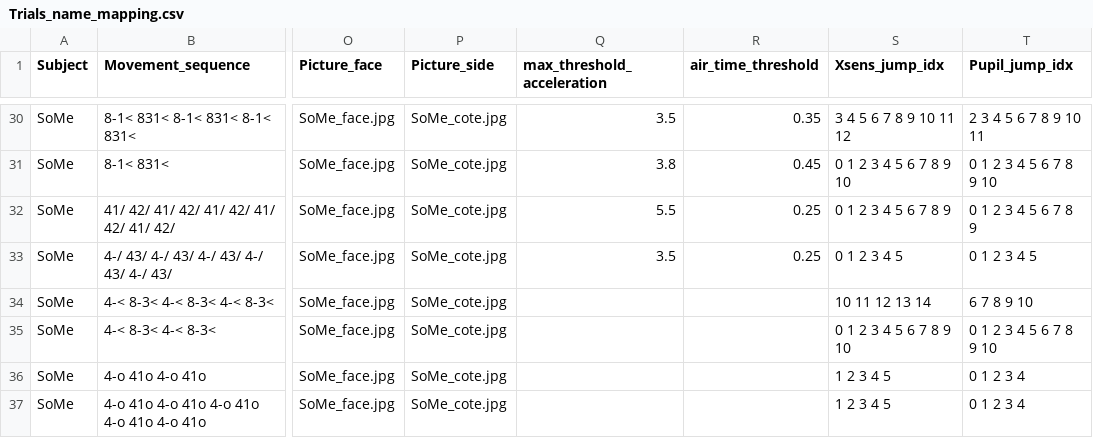
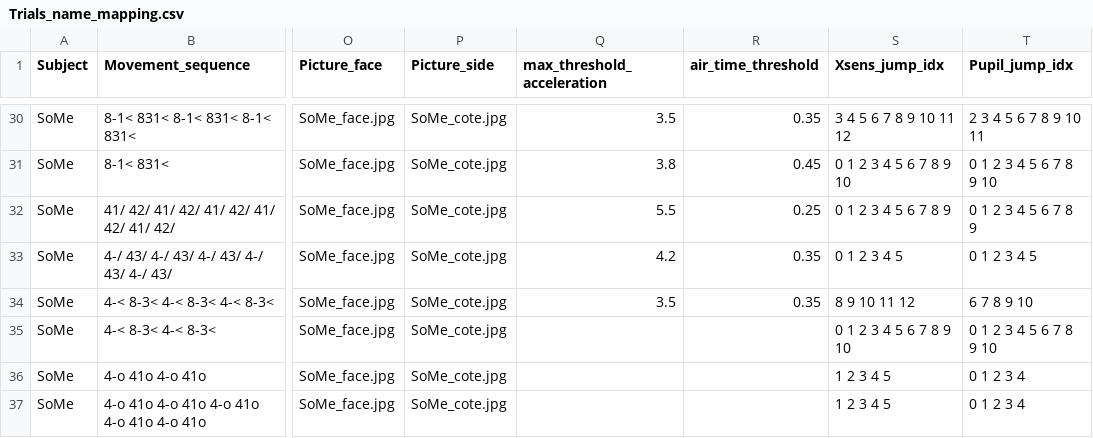
Before and after one commit to Infa60/Trampoline_EyeTracking_IMUs, a CSV file: Trials_name_mapping.csv, drawn as a sheet; only a part is shown, gaps mark what is left out; the diff covers the shown part only; the diff names each change by its address in the sheet, - before the commit and + after, or states it on an @@ line.

```diff
--- a/Trials_name_mapping.csv
+++ b/Trials_name_mapping.csv
-Q33 (max_threshold_acceleration): 3.5
+Q33 (max_threshold_acceleration): 4.2
-R33 (air_time_threshold): 0.25
+R33 (air_time_threshold): 0.35
-Q34 (max_threshold_acceleration): (empty)
+Q34 (max_threshold_acceleration): 3.5
-R34 (air_time_threshold): (empty)
+R34 (air_time_threshold): 0.35
-S34 (Xsens_jump_idx): 10 11 12 13 14
+S34 (Xsens_jump_idx): 8 9 10 11 12
```
Also changed, not shown: 62 edited cells elsewhere in this file, 1 other file.
